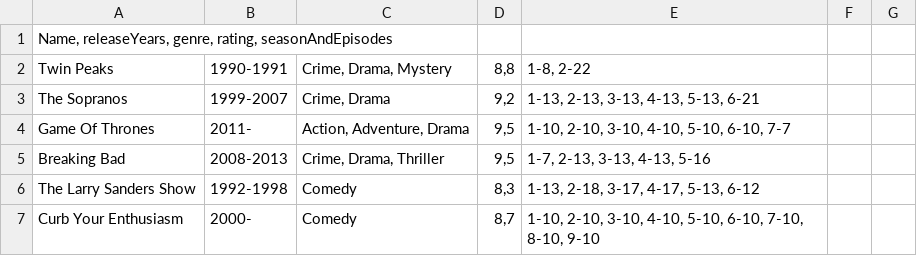
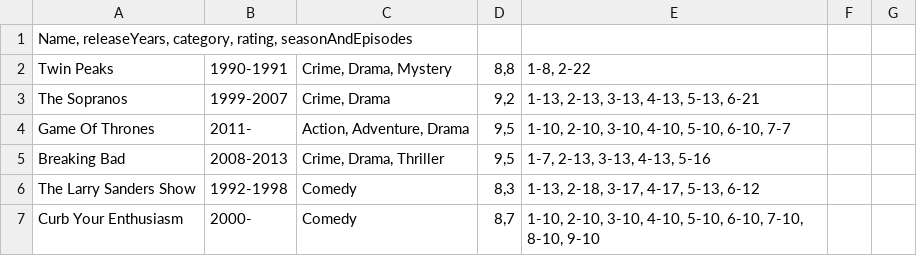
Before and after one commit to daud0095/DAT-1.-semester---SP3-en-streamingtjeneste, a CSV file: CsvFiles/SeriesData.csv, drawn as a sheet; only a part is shown.

```diff
--- a/CsvFiles/SeriesData.csv
+++ b/CsvFiles/SeriesData.csv
@@ -1,2 +1,2 @@
-Name, releaseYears, genre, rating, seasonAndEpisodes
+Name, releaseYears, category, rating, seasonAndEpisodes
 Twin Peaks; 1990-1991; Crime, Drama, Mystery; 8,8; 1-8, 2-22;
```
Also changed, not shown: CsvFiles/MovieData.csv.
